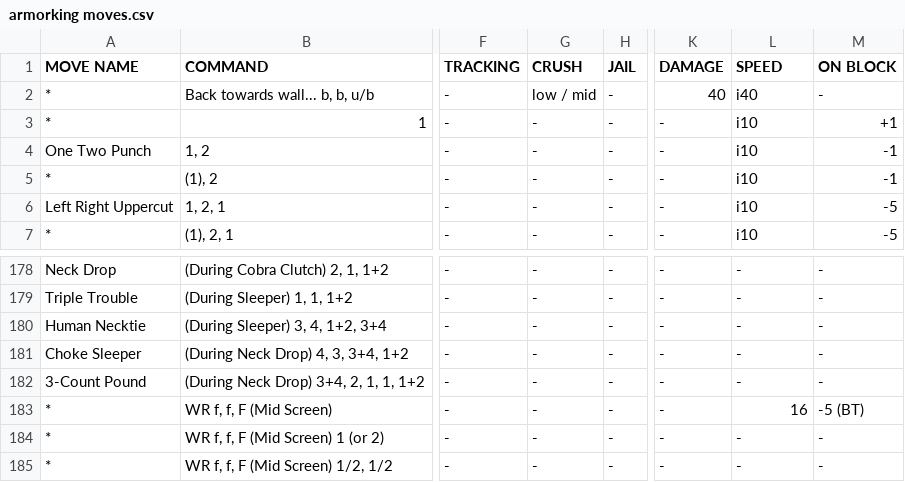
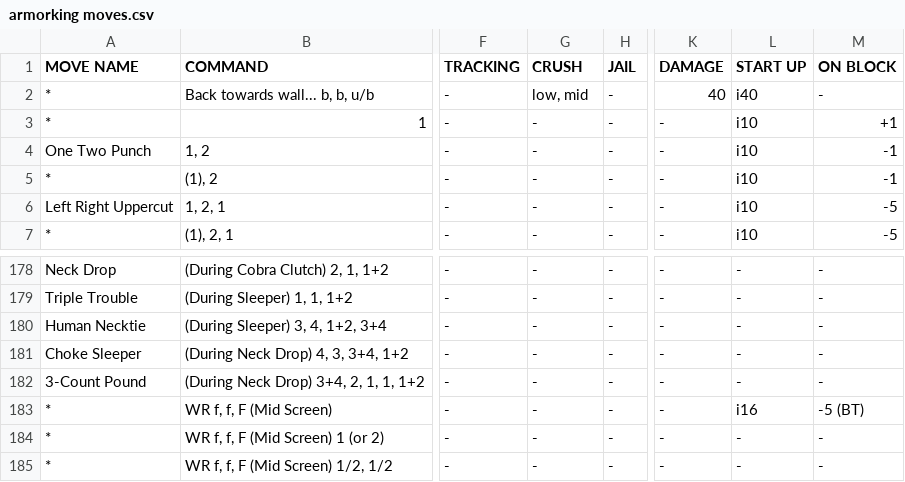
Before and after one commit to srstafford1996/scrubby-csv-parser, a CSV file: csvdata/armorking moves.csv, drawn as a sheet; only a part is shown, gaps mark what is left out; the diff covers the shown part only; the diff names each change by its address in the sheet, - before the commit and + after, or states it on an @@ line.

```diff
--- a/csvdata/armorking moves.csv
+++ b/csvdata/armorking moves.csv
-L1: SPEED
+L1: START UP
-G2 (CRUSH): low / mid
+G2 (CRUSH): low, mid
-L183 (START UP): 16
+L183 (START UP): i16
```
Also changed, not shown: 37 edited cells elsewhere in this file, csvdata/akuma moves.csv, csvdata/anna moves.csv, 15 other files.
